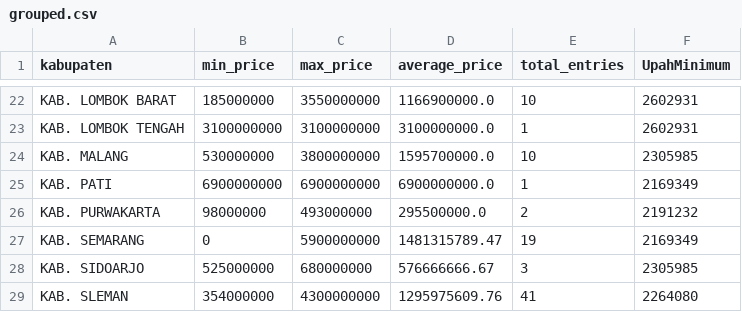
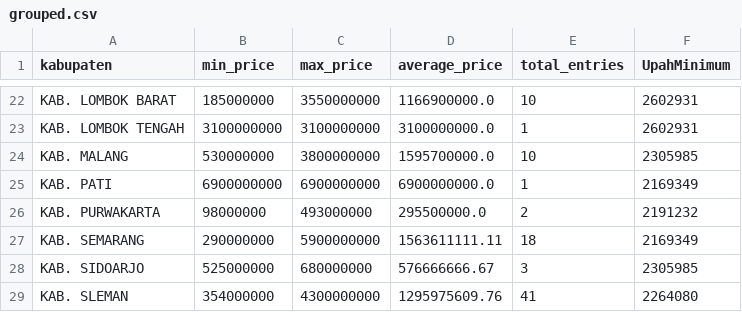
Before and after one commit to Iqbaltawakal05/perbandingan_harga_rumah_vs_ump, a CSV file: GIS/Data/grouped.csv, drawn as a sheet; only a part is shown, gaps mark what is left out.

```diff
--- a/GIS/Data/grouped.csv
+++ b/GIS/Data/grouped.csv
@@ -26,3 +26,3 @@ KAB. PATI,6900000000,6900000000,6900000000.0,1,2169349
 KAB. PURWAKARTA,98000000,493000000,295500000.0,2,2191232
-KAB. SEMARANG,0,5900000000,1481315789.47,19,2169349
+KAB. SEMARANG,290000000,5900000000,1563611111.11,18,2169349
 KAB. SIDOARJO,525000000,680000000,576666666.67,3,2305985
```
Also changed, not shown: Data/Clean/rumah123_clean.csv, Data/processed/preprocessed.csv.
